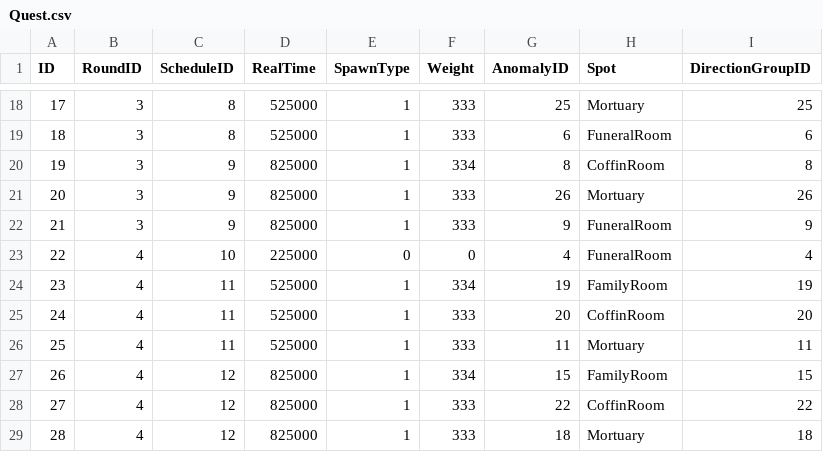
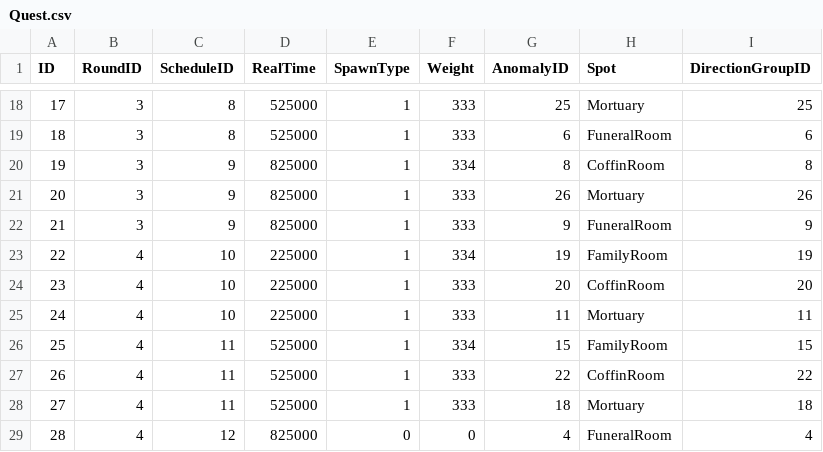
Before and after one commit to lkhwcf-arch/REC, a CSV file: Assets/GameData/CSV/Quest.csv, drawn as a sheet; only a part is shown, gaps mark what is left out.

```diff
--- a/Assets/GameData/CSV/Quest.csv
+++ b/Assets/GameData/CSV/Quest.csv
@@ -22,8 +22,8 @@
 21,3,9,825000,1,333,9,FuneralRoom,9
-22,4,10,225000,0,0,4,FuneralRoom,4
-23,4,11,525000,1,334,19,FamilyRoom,19
-24,4,11,525000,1,333,20,CoffinRoom,20
-25,4,11,525000,1,333,11,Mortuary,11
-26,4,12,825000,1,334,15,FamilyRoom,15
-27,4,12,825000,1,333,22,CoffinRoom,22
-28,4,12,825000,1,333,18,Mortuary,18
+22,4,10,225000,1,334,19,FamilyRoom,19
+23,4,10,225000,1,333,20,CoffinRoom,20
+24,4,10,225000,1,333,11,Mortuary,11
+25,4,11,525000,1,334,15,FamilyRoom,15
+26,4,11,525000,1,333,22,CoffinRoom,22
+27,4,11,525000,1,333,18,Mortuary,18
+28,4,12,825000,0,0,4,FuneralRoom,4
```
Also changed, not shown: Assets/GameData/CSV/MovementParameter.csv, Assets/GameData/CSV/Schedule.csv, 40 other files.
